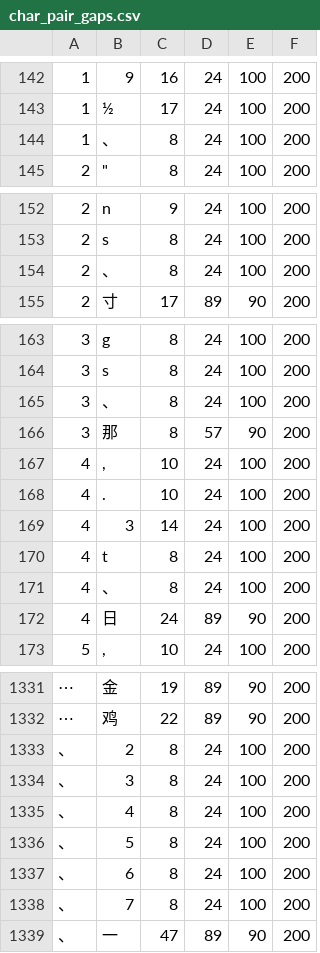
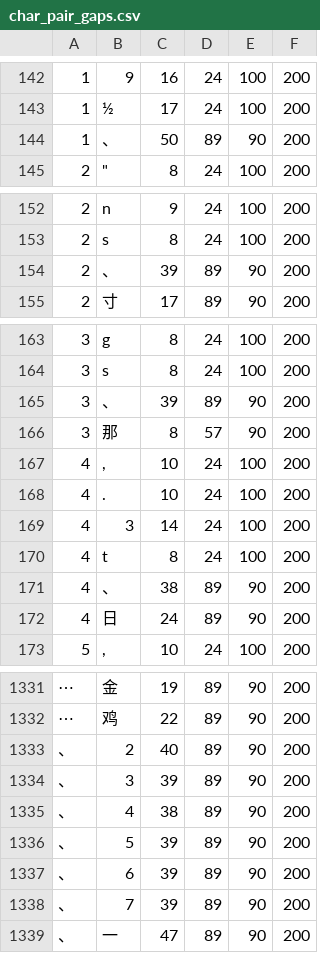
Before and after one commit to KarlTDebiec/Scinoephile, a CSV file: scinoephile/data/ocr/char_pair_gaps.csv, drawn as a sheet; only a part is shown, gaps mark what is left out; the diff covers the shown part only; the diff names each change by its address in the sheet, - before the commit and + after, or states it on an @@ line.

Commit message:
wip

```diff
--- a/scinoephile/data/ocr/char_pair_gaps.csv
+++ b/scinoephile/data/ocr/char_pair_gaps.csv
-C144: 8
+C144: 50
-D144: 24
+D144: 89
-E144: 100
+E144: 90
-C154: 8
+C154: 39
-D154: 24
+D154: 89
-E154: 100
+E154: 90
-C165: 8
+C165: 39
-D165: 24
+D165: 89
-E165: 100
+E165: 90
-C171: 8
+C171: 38
-D171: 24
+D171: 89
-E171: 100
+E171: 90
-C1333: 8
+C1333: 40
-D1333:D1338: 24
+D1333:D1338: 89
-E1333:E1338: 100
+E1333:E1338: 90
-C1334: 8
+C1334: 39
-C1335: 8
+C1335: 38
-C1336:C1338: 8
+C1336:C1338: 39
```
Also changed, not shown: 6 edited cells elsewhere in this file.
